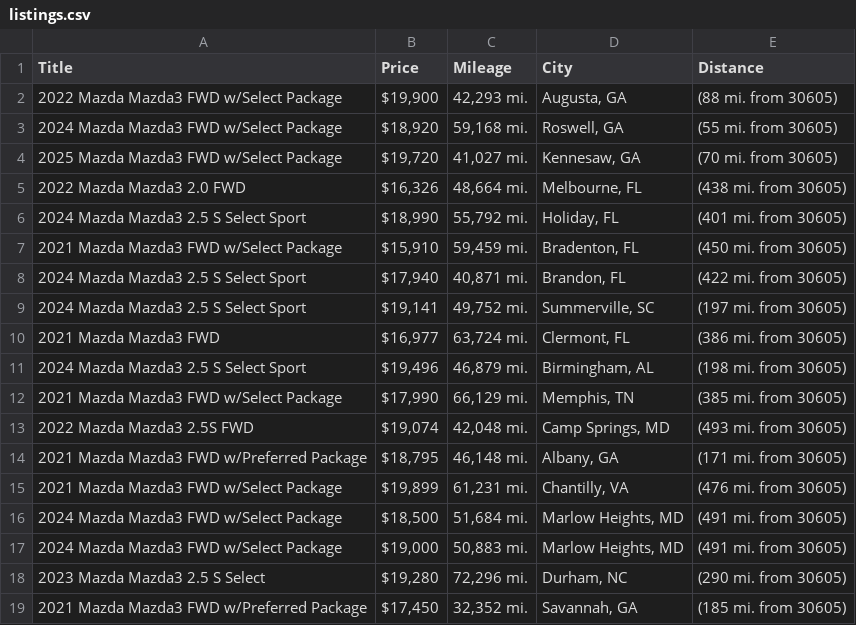
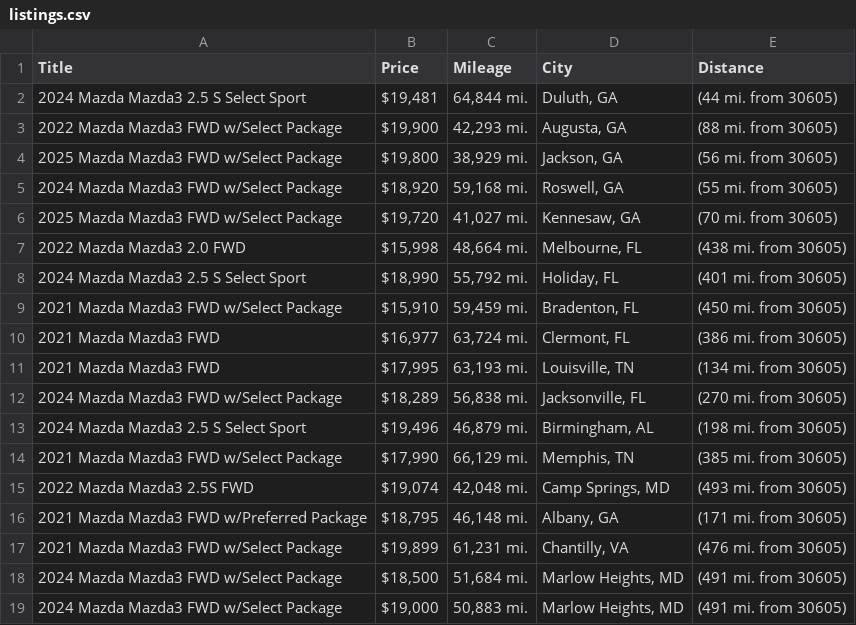
Before and after one commit to jwd0526/go-practice, a CSV file: listings.csv, drawn as a sheet; only a part is shown; the shorter side is filled out with more unchanged rows; the diff covers the shown part only.

```diff
--- a/listings.csv
+++ b/listings.csv
@@ -1,11 +1,13 @@
 Title,Price,Mileage,City,Distance
+2024 Mazda Mazda3 2.5 S Select Sport,"$19,481","64,844 mi.","Duluth, GA",(44 mi. from 30605)
 2022 Mazda Mazda3 FWD w/Select Package,"$19,900","42,293 mi.","Augusta, GA",(88 mi. from 30605)
+2025 Mazda Mazda3 FWD w/Select Package,"$19,800","38,929 mi.","Jackson, GA",(56 mi. from 30605)
 2024 Mazda Mazda3 FWD w/Select Package,"$18,920","59,168 mi.","Roswell, GA",(55 mi. from 30605)
 2025 Mazda Mazda3 FWD w/Select Package,"$19,720","41,027 mi.","Kennesaw, GA",(70 mi. from 30605)
-2022 Mazda Mazda3 2.0 FWD,"$16,326","48,664 mi.","Melbourne, FL",(438 mi. from 30605)
+2022 Mazda Mazda3 2.0 FWD,"$15,998","48,664 mi.","Melbourne, FL",(438 mi. from 30605)
 2024 Mazda Mazda3 2.5 S Select Sport,"$18,990","55,792 mi.","Holiday, FL",(401 mi. from 30605)
 2021 Mazda Mazda3 FWD w/Select Package,"$15,910","59,459 mi.","Bradenton, FL",(450 mi. from 30605)
-2024 Mazda Mazda3 2.5 S Select Sport,"$17,940","40,871 mi.","Brandon, FL",(422 mi. from 30605)
-2024 Mazda Mazda3 2.5 S Select Sport,"$19,141","49,752 mi.","Summerville, SC",(197 mi. from 30605)
 2021 Mazda Mazda3 FWD,"$16,977","63,724 mi.","Clermont, FL",(386 mi. from 30605)
+2021 Mazda Mazda3 FWD,"$17,995","63,193 mi.","Louisville, TN",(134 mi. from 30605)
+2024 Mazda Mazda3 FWD w/Select Package,"$18,289","56,838 mi.","Jacksonville, FL",(270 mi. from 30605)
 2024 Mazda Mazda3 2.5 S Select Sport,"$19,496","46,879 mi.","Birmingham, AL",(198 mi. from 30605)
```
Also changed, not shown: 16 added rows, 12 removed rows and 3 edited cells elsewhere in this file, 1 other file.
